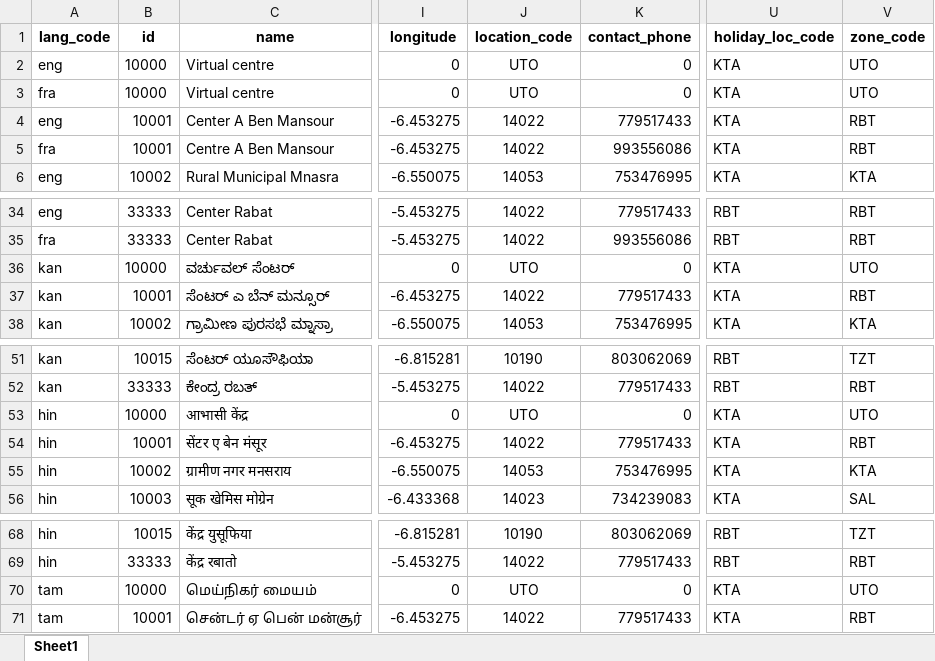
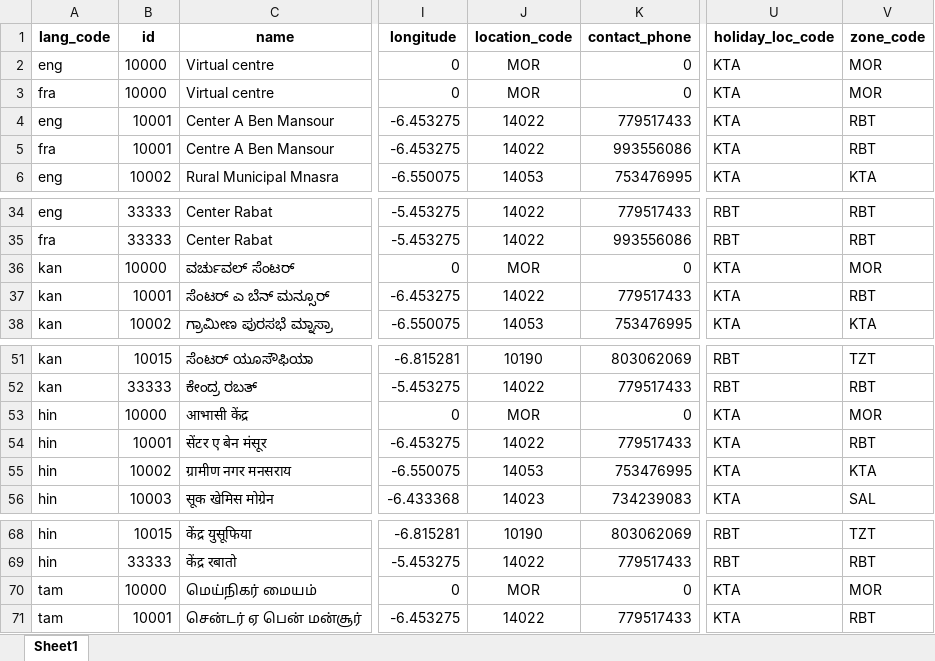
Before and after one commit to barnaby-twyford/mosip-data, an Excel workbook: mosip_master/xlsx/registration_center_h.xlsx, sheet Sheet1, drawn as a sheet; only a part is shown, gaps mark what is left out; values as stored, in another font and other column widths than the file's, no borders; the diff names each change by its address in the sheet, - before the commit and + after, or states it on an @@ line.

```diff
--- a/mosip_master/xlsx/registration_center_h.xlsx (sheet Sheet1)
+++ b/mosip_master/xlsx/registration_center_h.xlsx (sheet Sheet1)
-J2:J3 (location_code): UTO
+J2:J3 (location_code): MOR
-V2:V3 (zone_code): UTO
+V2:V3 (zone_code): MOR
-J36 (location_code): UTO
+J36 (location_code): MOR
-V36 (zone_code): UTO
+V36 (zone_code): MOR
-J53 (location_code): UTO
+J53 (location_code): MOR
-V53 (zone_code): UTO
+V53 (zone_code): MOR
-J70 (location_code): UTO
+J70 (location_code): MOR
-V70 (zone_code): UTO
+V70 (zone_code): MOR
```
Also changed, not shown: mosip_master/xlsx/location.xlsx, mosip_master/xlsx/registration_center.xlsx, 4 other files.
